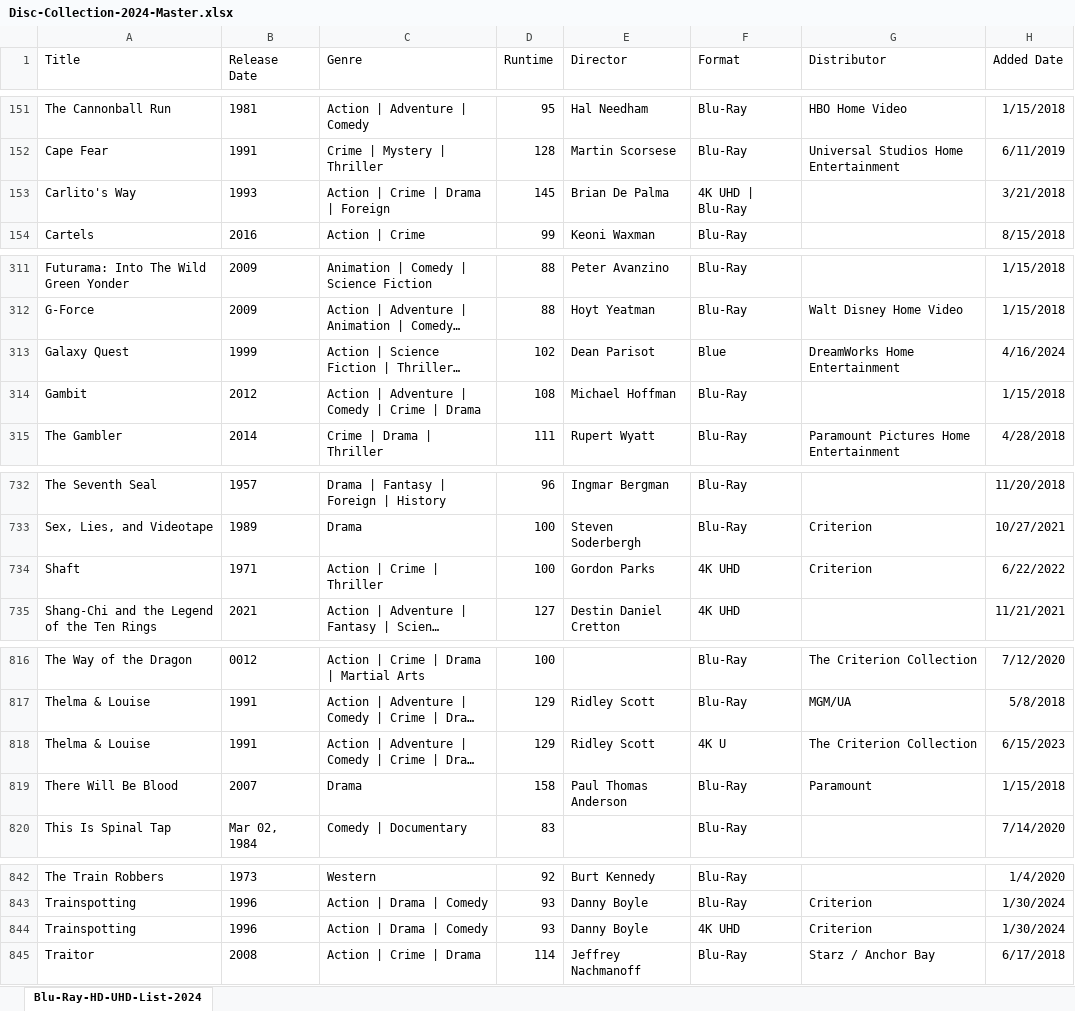
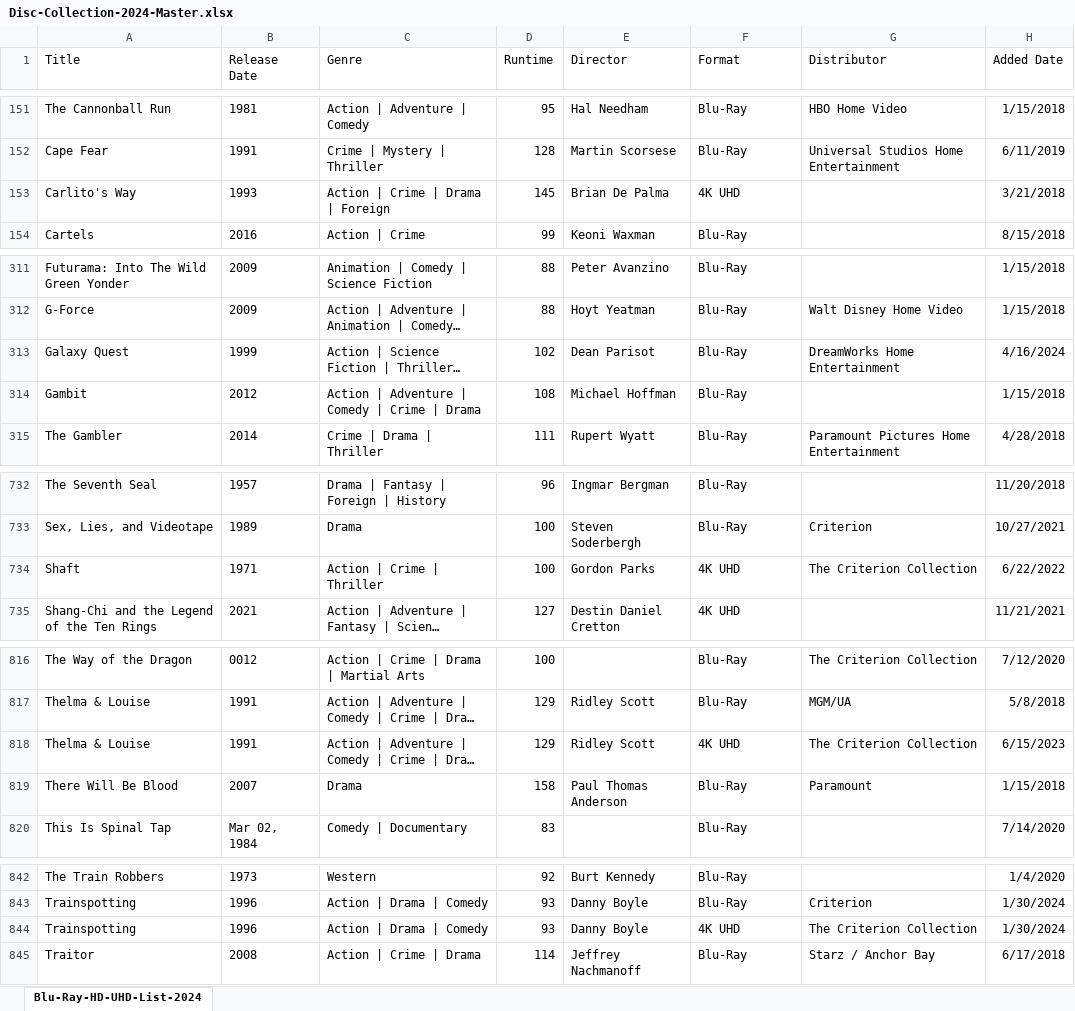
Before and after one commit to srv1054/blu-ray-HD-UHD-discs, an Excel workbook: Disc-Collection-2024-Master.xlsx, sheet Blu-Ray-HD-UHD-List-2024, drawn as a sheet; only a part is shown, gaps mark what is left out; long unchanged cells end in …; values as stored, in another font and other column widths than the file's, no borders; table styles not drawn; the diff names each change by its address in the sheet, - before the commit and + after, or states it on an @@ line.

Commit message:
4k Data Cleanup

```diff
--- a/Disc-Collection-2024-Master.xlsx (sheet Blu-Ray-HD-UHD-List-2024)
+++ b/Disc-Collection-2024-Master.xlsx (sheet Blu-Ray-HD-UHD-List-2024)
-F153 (Format): 4K UHD | Blu-Ray
+F153 (Format): 4K UHD
-F313 (Format): Blue
+F313 (Format): Blu-Ray
-G734 (Distributor): Criterion
+G734 (Distributor): The Criterion Collection
-F818 (Format): 4K U
+F818 (Format): 4K UHD
-G844 (Distributor): Criterion
+G844 (Distributor): The Criterion Collection
```
Also changed, not shown: 1 other file.
